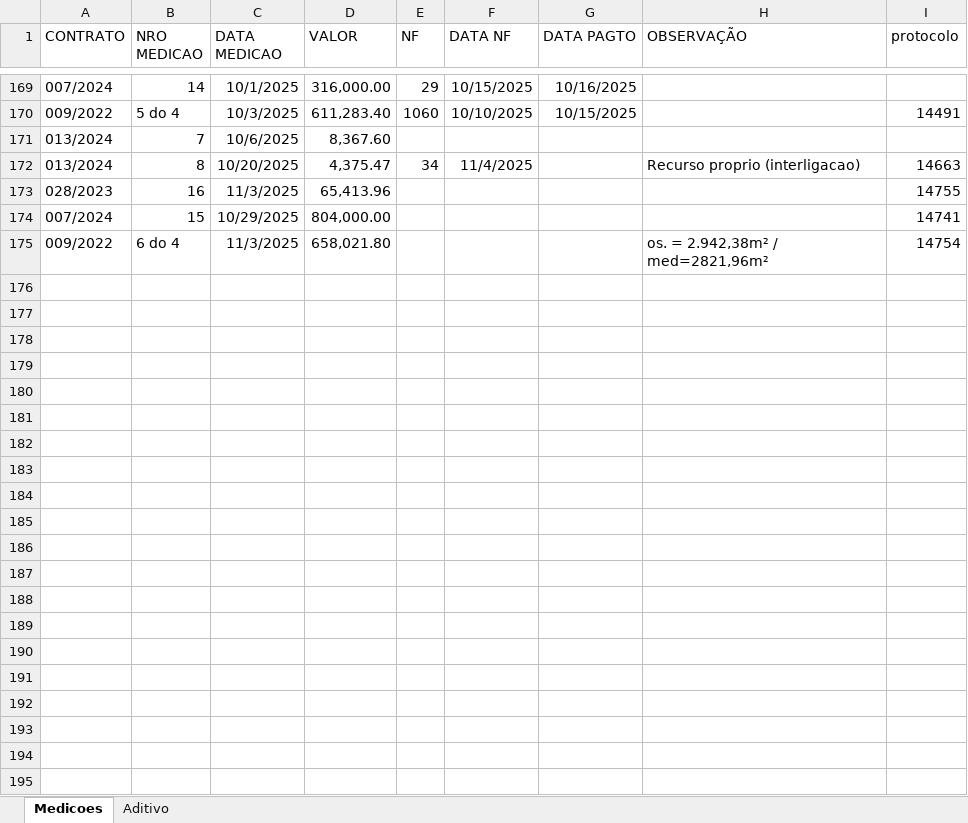
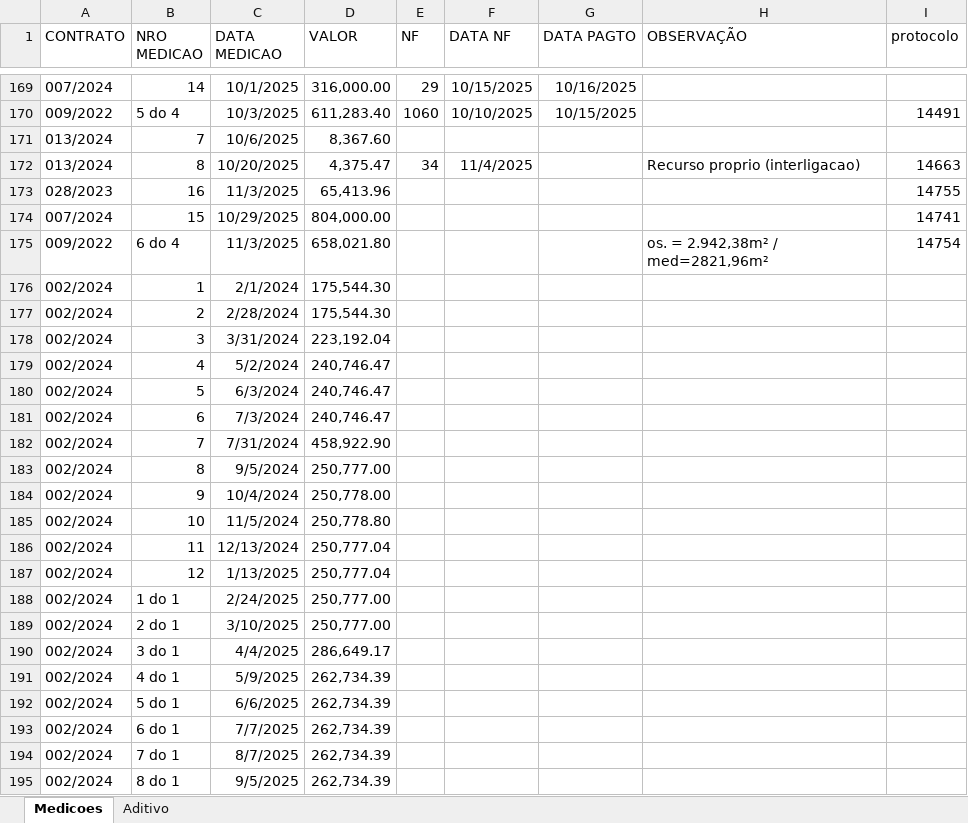
Before and after one commit to brumas2022/patrimonio, an Excel workbook: NOVA_MEDICAO.xlsx, sheet Medicoes, drawn as a sheet; only a part is shown, gaps mark what is left out; values as stored, in another font and other column widths than the file's, no borders; the diff names each change by its address in the sheet, - before the commit and + after, or states it on an @@ line.

Commit message:
Update NOVA_MEDICAO.xlsx

```diff
--- a/NOVA_MEDICAO.xlsx (sheet Medicoes)
+++ b/NOVA_MEDICAO.xlsx (sheet Medicoes)
+row 176: 002/2024 | 1 | 2/1/2024 | 175,544.30
+row 177: 002/2024 | 2 | 2/28/2024 | 175,544.30
+row 178: 002/2024 | 3 | 3/31/2024 | 223,192.04
+row 179: 002/2024 | 4 | 5/2/2024 | 240,746.47
+row 180: 002/2024 | 5 | 6/3/2024 | 240,746.47
+row 181: 002/2024 | 6 | 7/3/2024 | 240,746.47
+row 182: 002/2024 | 7 | 7/31/2024 | 458,922.90
+row 183: 002/2024 | 8 | 9/5/2024 | 250,777.00
+row 184: 002/2024 | 9 | 10/4/2024 | 250,778.00
+row 185: 002/2024 | 10 | 11/5/2024 | 250,778.80
+row 186: 002/2024 | 11 | 12/13/2024 | 250,777.04
+row 187: 002/2024 | 12 | 1/13/2025 | 250,777.04
+row 188: 002/2024 | 1 do 1 | 2/24/2025 | 250,777.00
+row 189: 002/2024 | 2 do 1 | 3/10/2025 | 250,777.00
+row 190: 002/2024 | 3 do 1 | 4/4/2025 | 286,649.17
+row 191: 002/2024 | 4 do 1 | 5/9/2025 | 262,734.39
+row 192: 002/2024 | 5 do 1 | 6/6/2025 | 262,734.39
+row 193: 002/2024 | 6 do 1 | 7/7/2025 | 262,734.39
+row 194: 002/2024 | 7 do 1 | 8/7/2025 | 262,734.39
+row 195: 002/2024 | 8 do 1 | 9/5/2025 | 262,734.39
```
